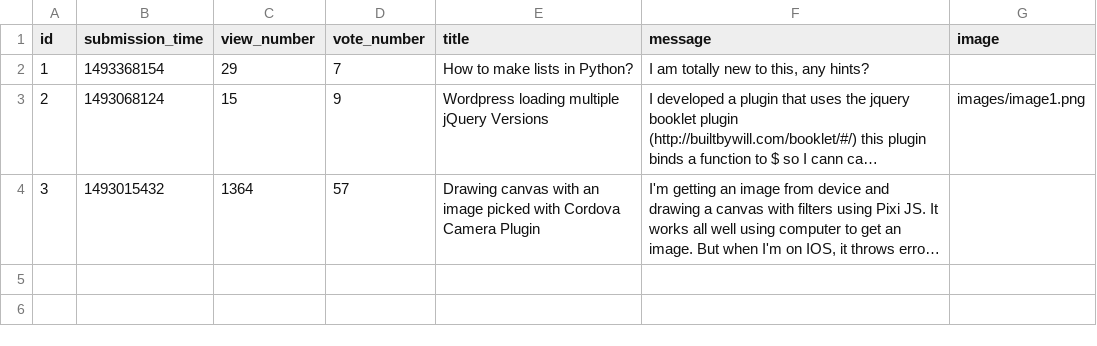
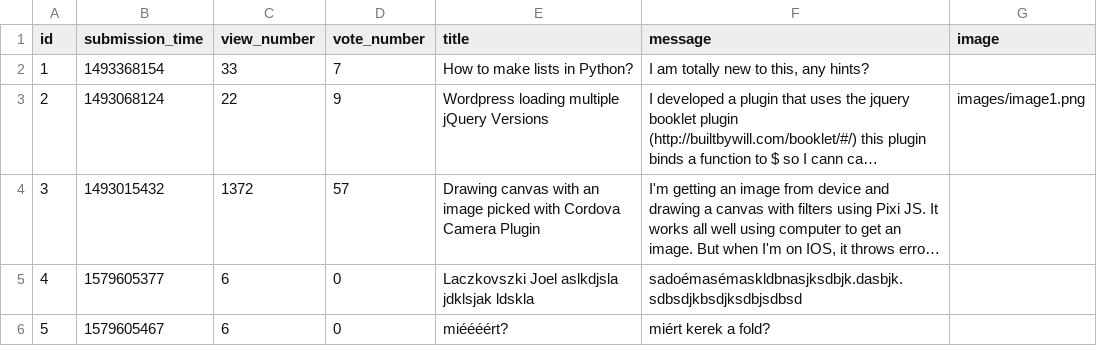
Before and after one commit to CodecoolGlobal/ask-mate-cyphers, a CSV file: sample_data/question.csv, drawn as a sheet; long unchanged cells end in …; the diff names each change by its address in the sheet, - before the commit and + after, or states it on an @@ line.

Commit message:
Added edit_question

```diff
--- a/sample_data/question.csv
+++ b/sample_data/question.csv
-C2 (view_number): 29
+C2 (view_number): 33
-C3 (view_number): 15
+C3 (view_number): 22
-C4 (view_number): 1364
+C4 (view_number): 1372
+row 5: 4 | 1579605377 | 6 | 0 | Laczkovszki Joel aslkdjsla jdklsjak ldskla | sadoémasémaskldbnasjksdbjk.dasbjk.sdbsdjkbsdjksdbjsdbsd
+row 6: 5 | 1579605467 | 6 | 0 | miéééért? | miért kerek a fold?
```
Also changed, not shown: 5 other files.
